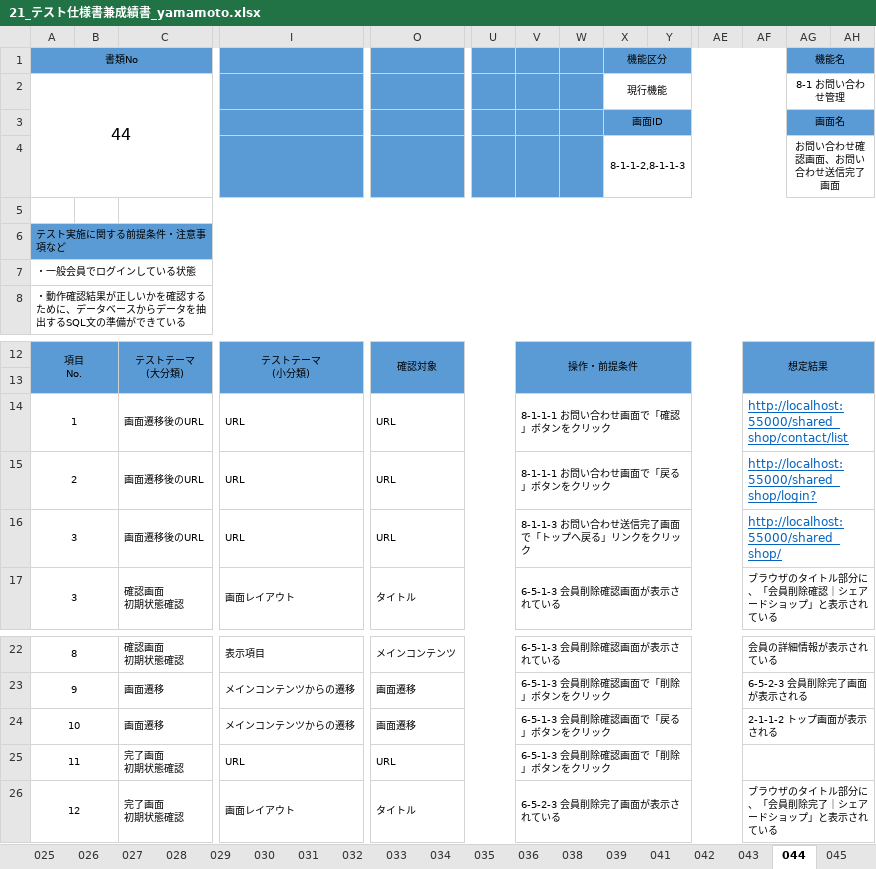
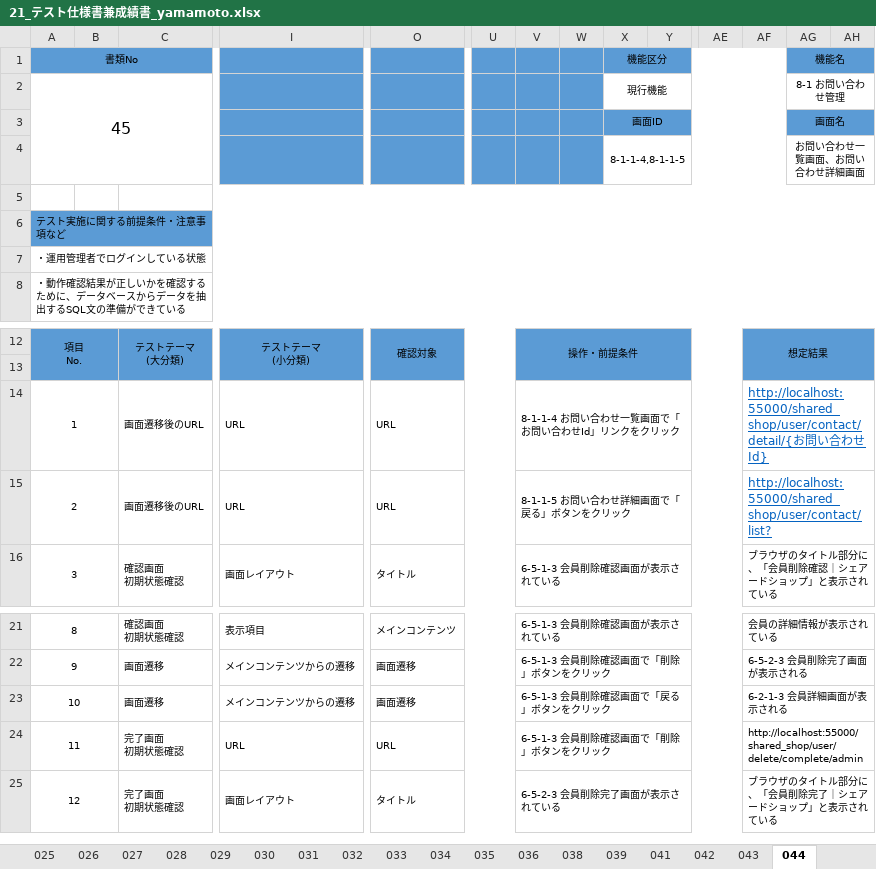
Before and after one commit to K-MIGTA/hanayoriRepo, an Excel workbook: 成果物/21_テスト仕様書兼成績書_yamamoto.xlsx, sheet 044, drawn as a sheet; only a part is shown, gaps mark what is left out; values as stored, in another font and other column widths than the file's, no borders; removed rows and columns are numbered as before the commit, all else as after; rows hold the shown columns only; the diff names each change by its address in the sheet, - before the commit and + after, or states it on an @@ line.

Commit message:
作業工程表_チームB_花より漢気_1.3.1.xlsx　追記
成果物/21_テスト仕様書兼成績書_yamamoto.xlsx　お問い合わせ　追記

```diff
--- a/成果物/21_テスト仕様書兼成績書_yamamoto.xlsx (sheet 044)
+++ b/成果物/21_テスト仕様書兼成績書_yamamoto.xlsx (sheet 044)
-sheet tab: 045
-A2 (書類No): 44
+A2 (書類No): 45
-X4 (機能区分): 8-1-1-2,8-1-1-3
+X4 (機能区分): 8-1-1-4,8-1-1-5
-AG4 (機能名): お問い合わせ確認画面、お問い合わせ送信完了画面
+AG4 (機能名): お問い合わせ一覧画面、お問い合わせ詳細画面
-A7 (書類No): ・一般会員でログインしている状態
+A7 (書類No): ・運用管理者でログインしている状態
-V14: 8-1-1-1 お問い合わせ画面で「確認」ボタンをクリック
+V14: 8-1-1-4 お問い合わせ一覧画面で「お問い合わせId」リンクをクリック
-AF14: http://localhost:55000/shared_shop/contact/list
+AF14: http://localhost:55000/shared_shop/user/contact/detail/{お問い合わせId}
-V15: 8-1-1-1 お問い合わせ画面で「戻る」ボタンをクリック
+V15: 8-1-1-5 お問い合わせ詳細画面で「戻る」ボタンをクリック
-AF15: http://localhost:55000/shared_shop/login?
+AF15: http://localhost:55000/shared_shop/user/contact/list?
-row 16: 3 |  | 画面遷移後のURL | URL | URL |  | 8-1-1-3 お問い合わせ送信完了画面で「トップへ戻る」リンクをクリック |  |  |  |  | http://localhost:55000/shared_shop/
-AF23: 2-1-1-2 トップ画面が表示される
+AF23: 6-2-1-3 会員詳細画面が表示される
-AF24: (empty)
+AF24: http://localhost:55000/shared_shop/user/delete/complete/admin
```
Also changed, not shown: sheet 042, sheet 043, sheet 041, 作業工程表_チームB_花より漢気_1.3.1.xlsx.
